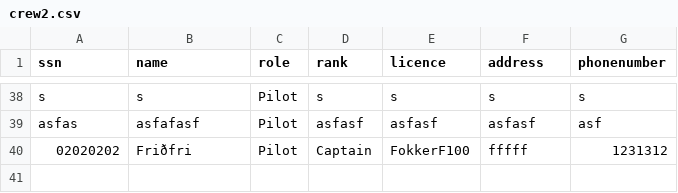
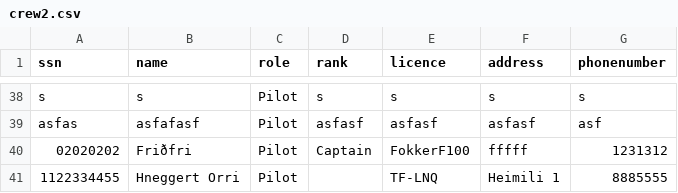
Before and after one commit to fridriks19/Final_programing_assignment1, a CSV file: data/crew2.csv, drawn as a sheet; only a part is shown, gaps mark what is left out.

```diff
--- a/data/crew2.csv
+++ b/data/crew2.csv
@@ -40 +40,2 @@ asfas,asfafasf,Pilot,asfasf,asfasf,asfasf,asf
 02020202,Friðfri,Pilot,Captain,FokkerF100,fffff,1231312
+1122334455,Hneggert Orri,Pilot,,TF-LNQ,Heimili 1,8885555
```
Also changed, not shown: data/Destination2.csv, 3 other files.
